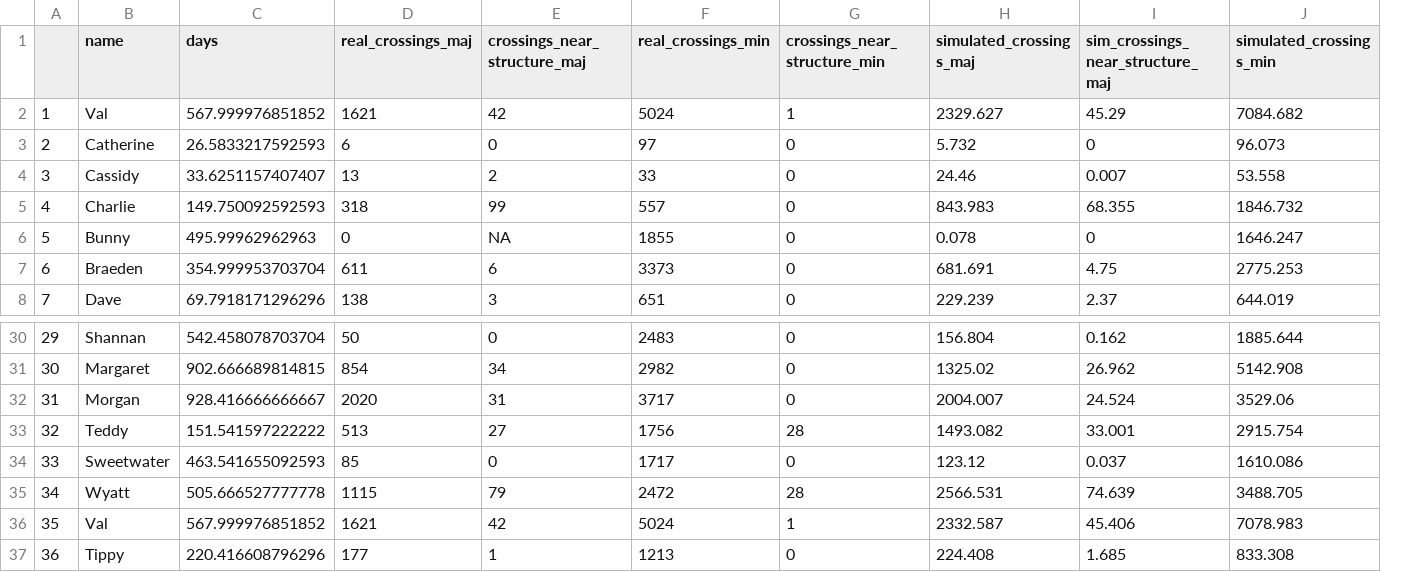
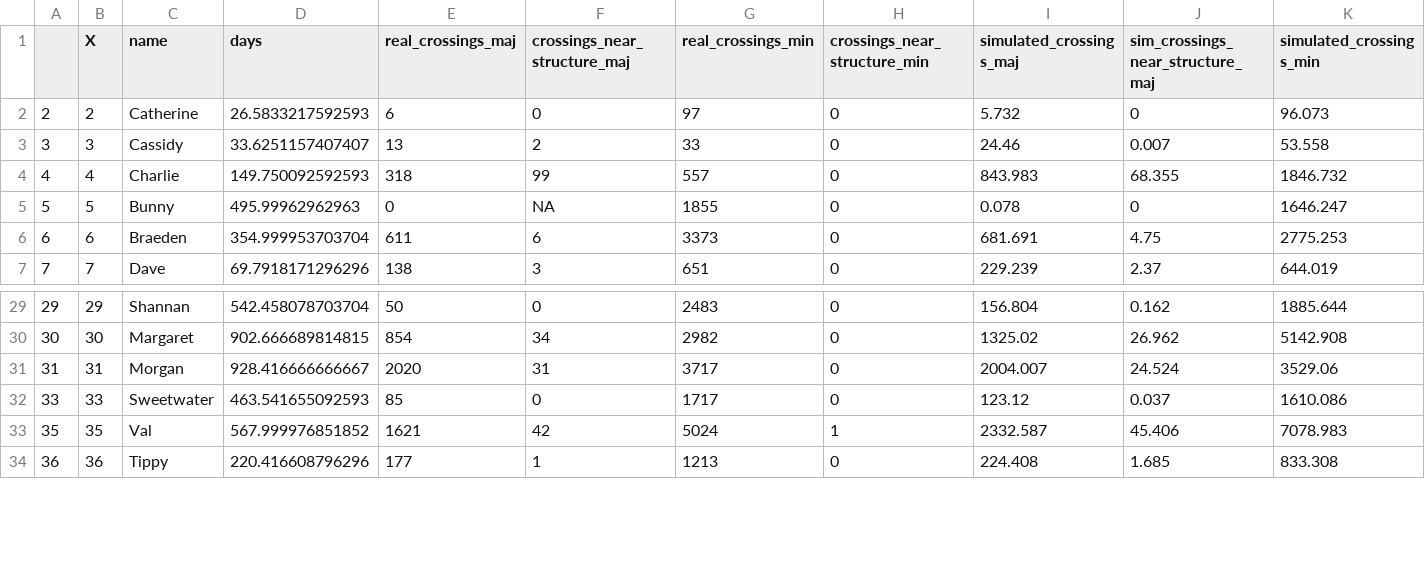
Before and after one commit to mercermargaret/bobcat_chapter, a CSV file: results/results.csv, drawn as a sheet; only a part is shown, gaps mark what is left out; removed rows and columns are numbered as before the commit, all else as after; rows hold the shown columns only; the diff names each change by its address in the sheet, - before the commit and + after, or states it on an @@ line.

Commit message:
added packages so Wyatt would run lol

```diff
--- a/results/results.csv
+++ b/results/results.csv
+column B (X), rows 2-7: 2 | 3 | 4 | 5 | 6 | 7; rows 29-34: 29 | 30 | 31 | 33 | 35 | 36
-row 2: 1 | Val | 567.999976851852 | 1621 | 42 | 5024 | 1 | 2329.627 | 45.29 | 7084.682
-row 33: 32 | Teddy | 151.541597222222 | 513 | 27 | 1756 | 28 | 1493.082 | 33.001 | 2915.754
-row 35: 34 | Wyatt | 505.666527777778 | 1115 | 79 | 2472 | 28 | 2566.531 | 74.639 | 3488.705
```
Also changed, not shown: 1 other file.
